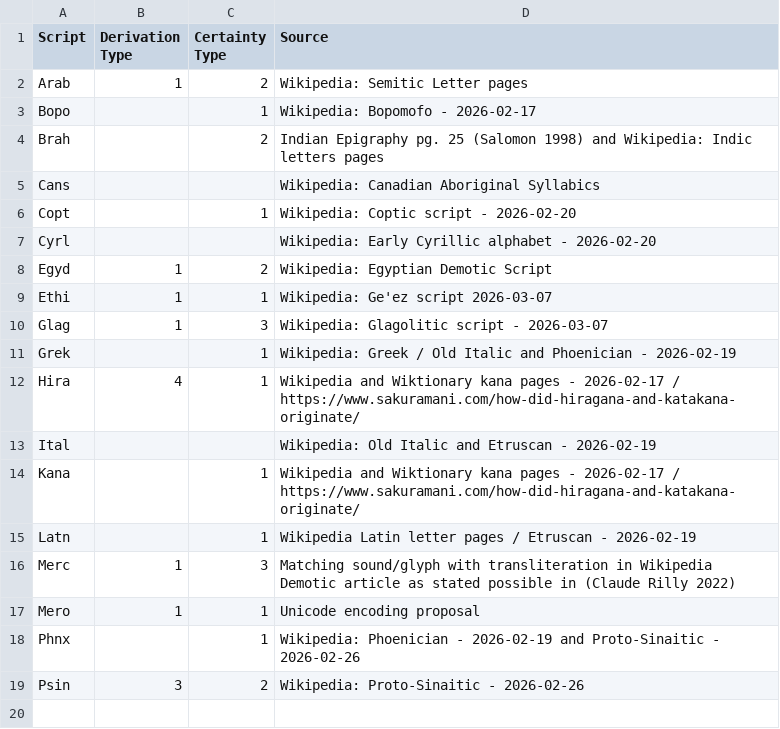
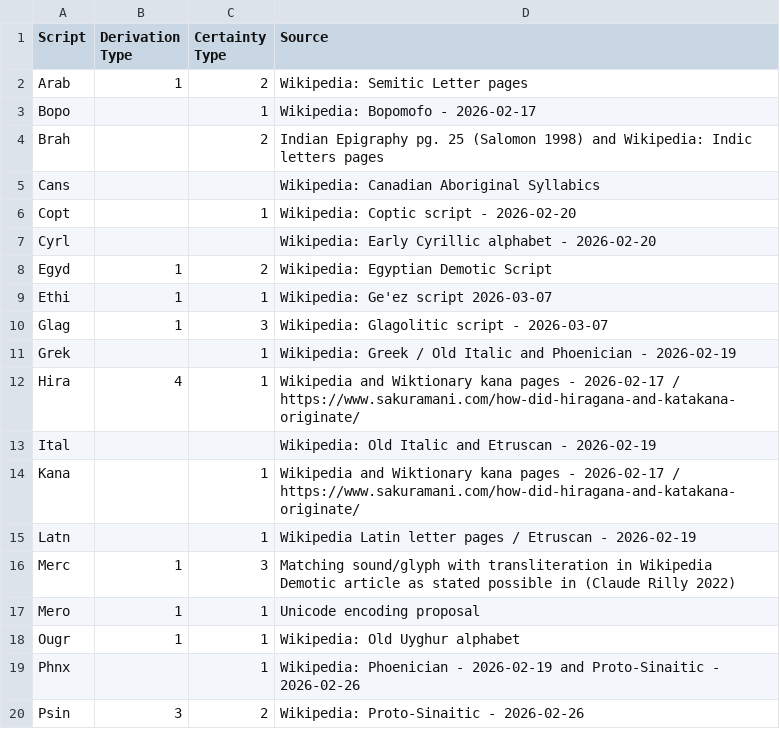
Before and after one commit to DPenner1/WritingSystemHistory, a CSV file: tools/database/resource/derivation_defaults.csv, drawn as a sheet; the diff names each change by its address in the sheet, - before the commit and + after, or states it on an @@ line.

```diff
--- a/tools/database/resource/derivation_defaults.csv
+++ b/tools/database/resource/derivation_defaults.csv
+row 18: Ougr | 1 | 1 | Wikipedia: Old Uyghur alphabet
```
Also changed, not shown: tools/database/resource/derivations/Zyyy.csv, tools/database/resource/standard_alphabets.csv, 6 other files.
